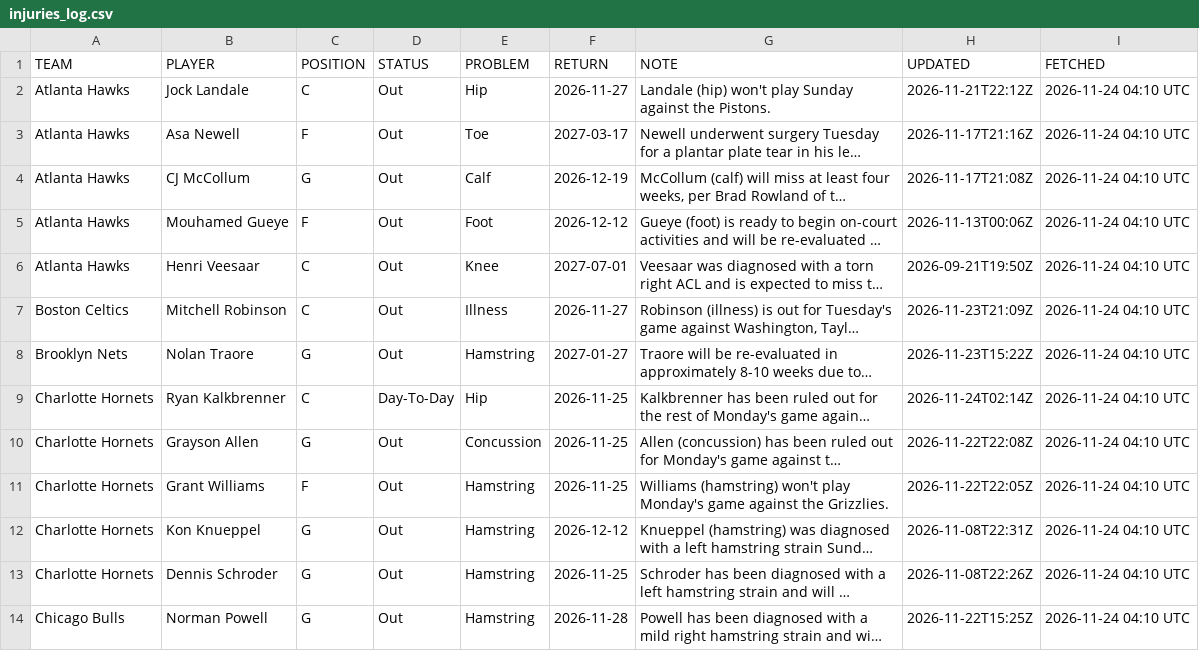
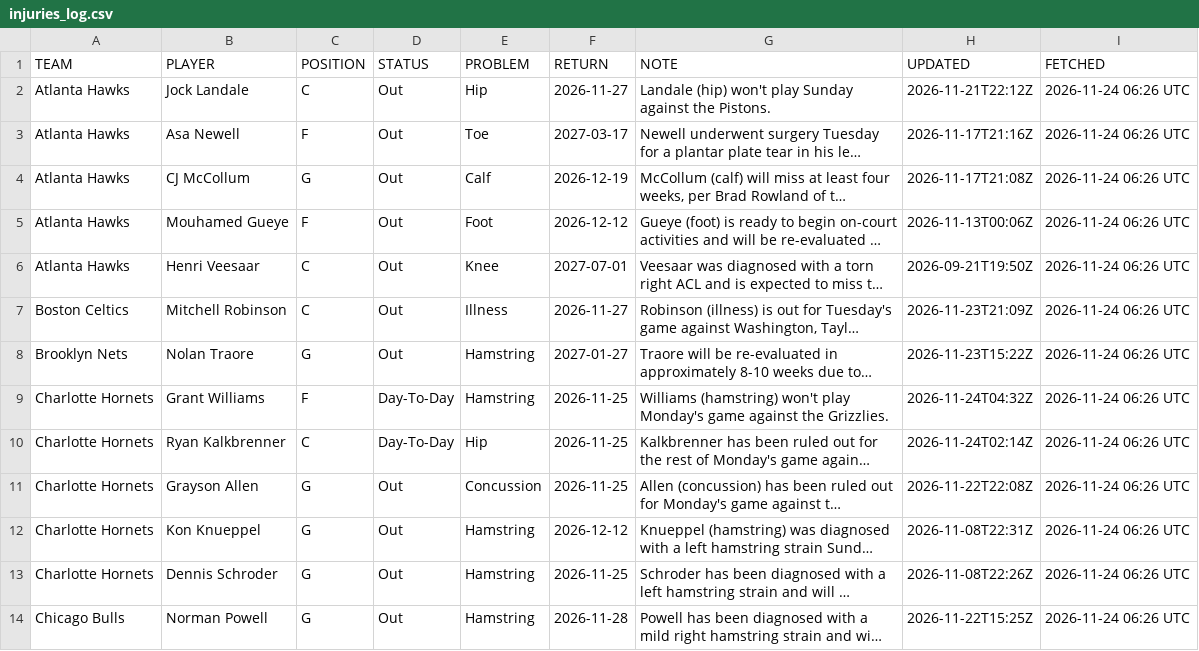
Before and after one commit to Maurizo77/sport-predictor, a CSV file: injuries_log.csv, drawn as a sheet; only a part is shown; long unchanged cells end in …; removed rows and columns are numbered as before the commit, all else as after; the diff covers the shown part only; the diff names each change by its address in the sheet, - before the commit and + after, or states it on an @@ line.

Commit message:
Update injuries_log.csv

```diff
--- a/injuries_log.csv
+++ b/injuries_log.csv
-I2:I8 (FETCHED): 2026-11-24 04:10 UTC
+I2:I8 (FETCHED): 2026-11-24 06:26 UTC
+row 9: Charlotte Hornets | Grant Williams | F | Day-To-Day | Hamstring | 2026-11-25 | Williams (hamstring) won't play Monday's game against the Grizzlies. | 2026-11-24T04:32Z | 2026-11-24 06:26 UTC
-I10:I11 (FETCHED): 2026-11-24 04:10 UTC
+I10:I11 (FETCHED): 2026-11-24 06:26 UTC
-row 11: Charlotte Hornets | Grant Williams | F | Out | Hamstring | 2026-11-25 | Williams (hamstring) won't play Monday's game against the Grizzlies. | 2026-11-22T22:05Z | 2026-11-24 04:10 UTC
-I12:I14 (FETCHED): 2026-11-24 04:10 UTC
+I12:I14 (FETCHED): 2026-11-24 06:26 UTC
```
Also changed, not shown: 4 added rows, 5 removed rows and 87 edited cells elsewhere in this file.
